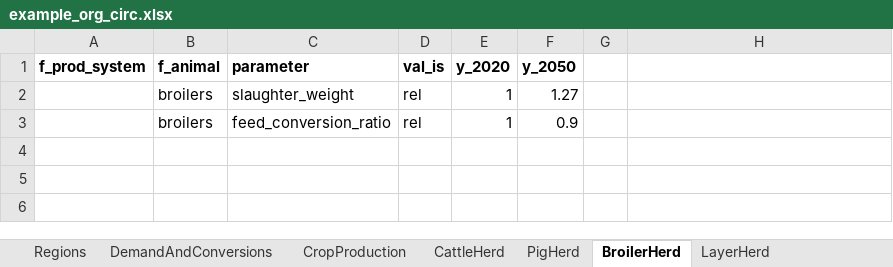
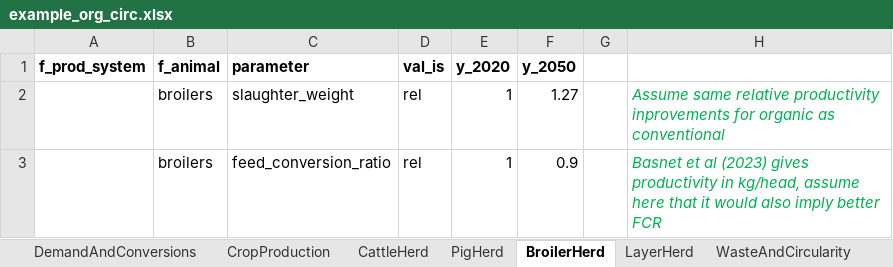
Before and after one commit to SLU-foodsystems/CIBUSmod, an Excel workbook: data/scenarios/example_org_circ.xlsx, sheet BroilerHerd, drawn as a sheet; values as stored, in another font and other column widths than the file's, no borders; the diff names each change by its address in the sheet, - before the commit and + after, or states it on an @@ line.

```diff
--- a/data/scenarios/example_org_circ.xlsx (sheet BroilerHerd)
+++ b/data/scenarios/example_org_circ.xlsx (sheet BroilerHerd)
-sheet tab: Regions
-H2: (empty)
+H2: Assume same relative productivity inprovements for organic as conventional
-H3: (empty)
+H3: Basnet et al (2023) gives productivity in kg/head, assume here that it would also imply better FCR
```
Also changed, not shown: sheet CropProduction, sheet DemandAndConversions, sheet PlantNutrientMgmt, sheet LayerHerd, sheet PigHerd.
